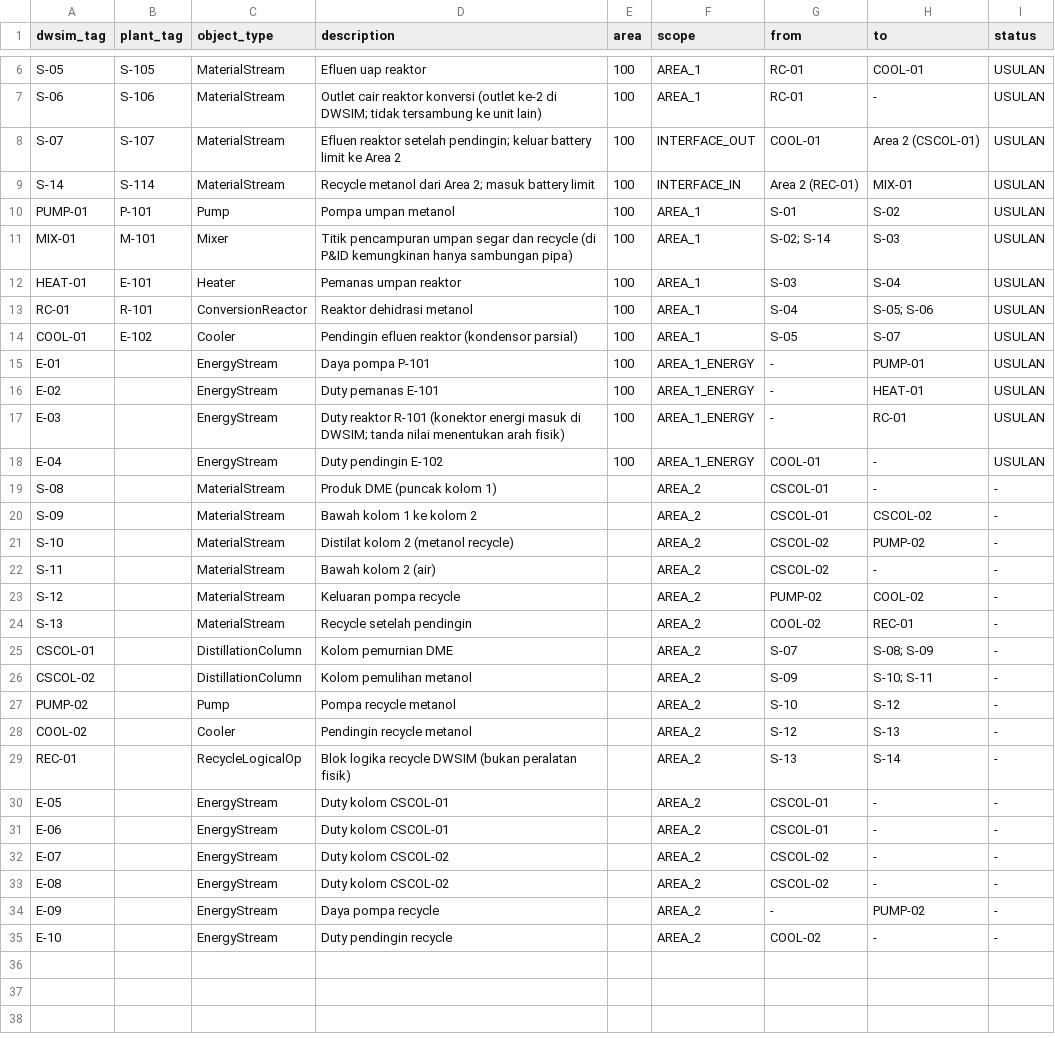
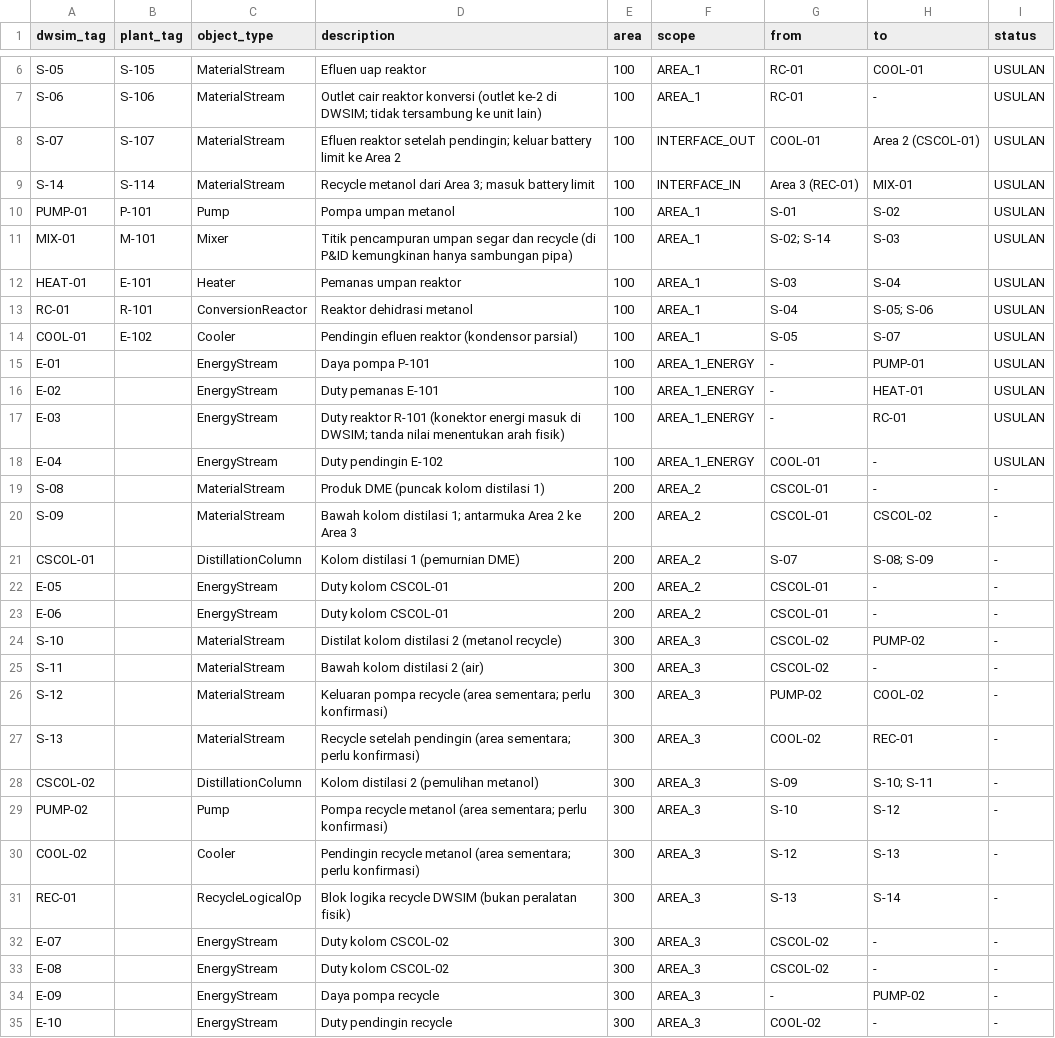
Before and after one commit to raaahl15/dashboardcapstone, a CSV file: 01_PROCESS_SIMULATION_DWSIM/tag_map.csv, drawn as a sheet; only a part is shown, gaps mark what is left out.

Commit message:
fix(tags): plant split into 3 areas (Area 2 dist-1, Area 3 dist-2), S-114 from Area 3 (LOG-015)

```diff
--- a/01_PROCESS_SIMULATION_DWSIM/tag_map.csv
+++ b/01_PROCESS_SIMULATION_DWSIM/tag_map.csv
@@ -8,3 +8,3 @@ S-06,S-106,MaterialStream,Outlet cair reaktor konversi (outlet ke-2 di DWSIM; ti
 S-07,S-107,MaterialStream,Efluen reaktor setelah pendingin; keluar battery limit ke Area 2,100,INTERFACE_OUT,COOL-01,Area 2 (CSCOL-01),USULAN
-S-14,S-114,MaterialStream,Recycle metanol dari Area 2; masuk battery limit,100,INTERFACE_IN,Area 2 (REC-01),MIX-01,USULAN
+S-14,S-114,MaterialStream,Recycle metanol dari Area 3; masuk battery limit,100,INTERFACE_IN,Area 3 (REC-01),MIX-01,USULAN
 PUMP-01,P-101,Pump,Pompa umpan metanol,100,AREA_1,S-01,S-02,USULAN
@@ -18,18 +18,18 @@ E-03,,EnergyStream,Duty reaktor R-101 (konektor energi masuk di DWSIM; tanda nil
 E-04,,EnergyStream,Duty pendingin E-102,100,AREA_1_ENERGY,COOL-01,-,USULAN
-S-08,,MaterialStream,Produk DME (puncak kolom 1),,AREA_2,CSCOL-01,-,-
-S-09,,MaterialStream,Bawah kolom 1 ke kolom 2,,AREA_2,CSCOL-01,CSCOL-02,-
-S-10,,MaterialStream,Distilat kolom 2 (metanol recycle),,AREA_2,CSCOL-02,PUMP-02,-
-S-11,,MaterialStream,Bawah kolom 2 (air),,AREA_2,CSCOL-02,-,-
-S-12,,MaterialStream,Keluaran pompa recycle,,AREA_2,PUMP-02,COOL-02,-
-S-13,,MaterialStream,Recycle setelah pendingin,,AREA_2,COOL-02,REC-01,-
-CSCOL-01,,DistillationColumn,Kolom pemurnian DME,,AREA_2,S-07,S-08; S-09,-
-CSCOL-02,,DistillationColumn,Kolom pemulihan metanol,,AREA_2,S-09,S-10; S-11,-
-PUMP-02,,Pump,Pompa recycle metanol,,AREA_2,S-10,S-12,-
-COOL-02,,Cooler,Pendingin recycle metanol,,AREA_2,S-12,S-13,-
-REC-01,,RecycleLogicalOp,Blok logika recycle DWSIM (bukan peralatan fisik),,AREA_2,S-13,S-14,-
-E-05,,EnergyStream,Duty kolom CSCOL-01,,AREA_2,CSCOL-01,-,-
-E-06,,EnergyStream,Duty kolom CSCOL-01,,AREA_2,CSCOL-01,-,-
-E-07,,EnergyStream,Duty kolom CSCOL-02,,AREA_2,CSCOL-02,-,-
-E-08,,EnergyStream,Duty kolom CSCOL-02,,AREA_2,CSCOL-02,-,-
-E-09,,EnergyStream,Daya pompa recycle,,AREA_2,-,PUMP-02,-
-E-10,,EnergyStream,Duty pendingin recycle,,AREA_2,COOL-02,-,-
+S-08,,MaterialStream,Produk DME (puncak kolom distilasi 1),200,AREA_2,CSCOL-01,-,-
+S-09,,MaterialStream,Bawah kolom distilasi 1; antarmuka Area 2 ke Area 3,200,AREA_2,CSCOL-01,CSCOL-02,-
+CSCOL-01,,DistillationColumn,Kolom distilasi 1 (pemurnian DME),200,AREA_2,S-07,S-08; S-09,-
+E-05,,EnergyStream,Duty kolom CSCOL-01,200,AREA_2,CSCOL-01,-,-
+E-06,,EnergyStream,Duty kolom CSCOL-01,200,AREA_2,CSCOL-01,-,-
+S-10,,MaterialStream,Distilat kolom distilasi 2 (metanol recycle),300,AREA_3,CSCOL-02,PUMP-02,-
+S-11,,MaterialStream,Bawah kolom distilasi 2 (air),300,AREA_3,CSCOL-02,-,-
+S-12,,MaterialStream,Keluaran pompa recycle (area sementara; perlu konfirmasi),300,AREA_3,PUMP-02,COOL-02,-
+S-13,,MaterialStream,Recycle setelah pendingin (area sementara; perlu konfirmasi),300,AREA_3,COOL-02,REC-01,-
+CSCOL-02,,DistillationColumn,Kolom distilasi 2 (pemulihan metanol),300,AREA_3,S-09,S-10; S-11,-
+PUMP-02,,Pump,Pompa recycle metanol (area sementara; perlu konfirmasi),300,AREA_3,S-10,S-12,-
+COOL-02,,Cooler,Pendingin recycle metanol (area sementara; perlu konfirmasi),300,AREA_3,S-12,S-13,-
+REC-01,,RecycleLogicalOp,Blok logika recycle DWSIM (bukan peralatan fisik),300,AREA_3,S-13,S-14,-
+E-07,,EnergyStream,Duty kolom CSCOL-02,300,AREA_3,CSCOL-02,-,-
+E-08,,EnergyStream,Duty kolom CSCOL-02,300,AREA_3,CSCOL-02,-,-
+E-09,,EnergyStream,Daya pompa recycle,300,AREA_3,-,PUMP-02,-
+E-10,,EnergyStream,Duty pendingin recycle,300,AREA_3,COOL-02,-,-
```
Also changed, not shown: 5 other files.
